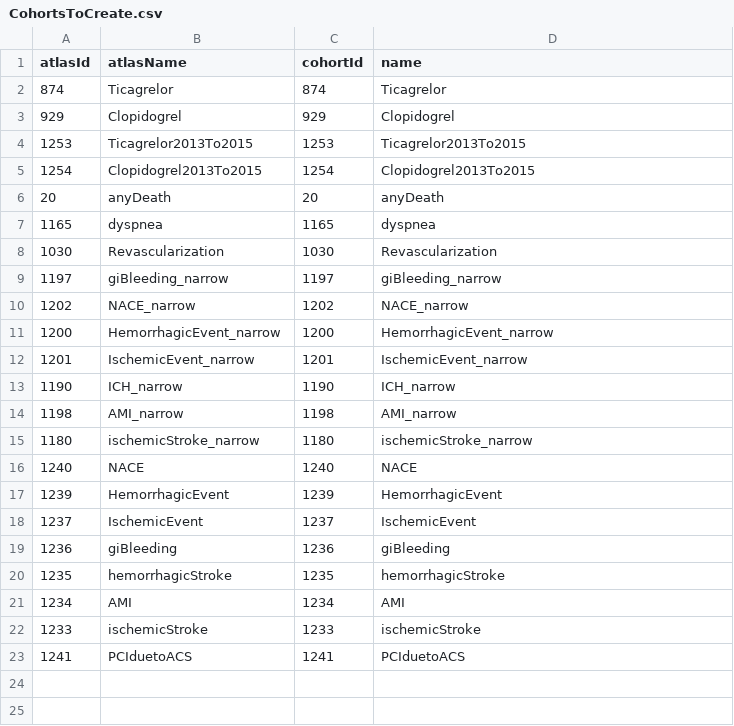
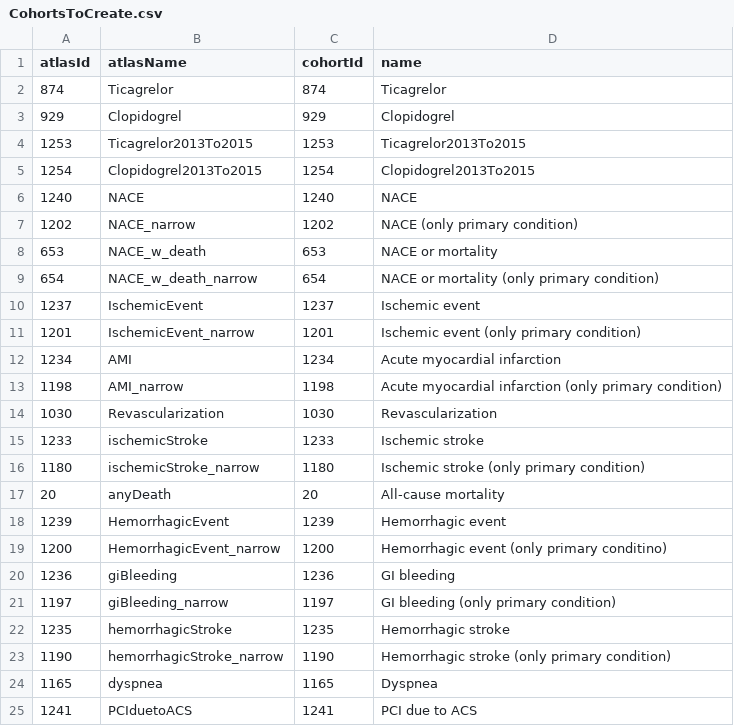
Before and after one commit to ohdsi-studies/TicagrelorVsClopidogrel, a CSV file: inst/settings/CohortsToCreate.csv, drawn as a sheet.

Commit message:
cohort settings updates

```diff
--- a/inst/settings/CohortsToCreate.csv
+++ b/inst/settings/CohortsToCreate.csv
@@ -5,19 +5,21 @@ atlasId,atlasName,cohortId,name
 1254,Clopidogrel2013To2015,1254,Clopidogrel2013To2015
-20,anyDeath,20,anyDeath
-1165,dyspnea,1165,dyspnea
+1240,NACE,1240,NACE
+1202,NACE_narrow,1202,NACE (only primary condition)
+653,NACE_w_death,653,NACE or mortality
+654,NACE_w_death_narrow,654,NACE or mortality (only primary condition)
+1237,IschemicEvent,1237,Ischemic event
+1201,IschemicEvent_narrow,1201,Ischemic event (only primary condition)
+1234,AMI,1234,Acute myocardial infarction
+1198,AMI_narrow,1198,Acute myocardial infarction (only primary condition)
 1030,Revascularization,1030,Revascularization
-1197,giBleeding_narrow,1197,giBleeding_narrow
-1202,NACE_narrow,1202,NACE_narrow
-1200,HemorrhagicEvent_narrow,1200,HemorrhagicEvent_narrow
-1201,IschemicEvent_narrow,1201,IschemicEvent_narrow
-1190,ICH_narrow,1190,ICH_narrow
-1198,AMI_narrow,1198,AMI_narrow
-1180,ischemicStroke_narrow,1180,ischemicStroke_narrow
-1240,NACE,1240,NACE
-1239,HemorrhagicEvent,1239,HemorrhagicEvent
-1237,IschemicEvent,1237,IschemicEvent
-1236,giBleeding,1236,giBleeding
-1235,hemorrhagicStroke,1235,hemorrhagicStroke
-1234,AMI,1234,AMI
-1233,ischemicStroke,1233,ischemicStroke
-1241,PCIduetoACS,1241,PCIduetoACS
+1233,ischemicStroke,1233,Ischemic stroke
+1180,ischemicStroke_narrow,1180,Ischemic stroke (only primary condition)
+20,anyDeath,20,All-cause mortality
+1239,HemorrhagicEvent,1239,Hemorrhagic event
+1200,HemorrhagicEvent_narrow,1200,Hemorrhagic event (only primary conditino)
+1236,giBleeding,1236,GI bleeding
+1197,giBleeding_narrow,1197,GI bleeding (only primary condition)
+1235,hemorrhagicStroke,1235,Hemorrhagic stroke
+1190,hemorrhagicStroke_narrow,1190,Hemorrhagic stroke (only primary condition)
+1165,dyspnea,1165,Dyspnea
+1241,PCIduetoACS,1241,PCI due to ACS
```
Also changed, not shown: inst/settings/TcosOfInterest.csv.
